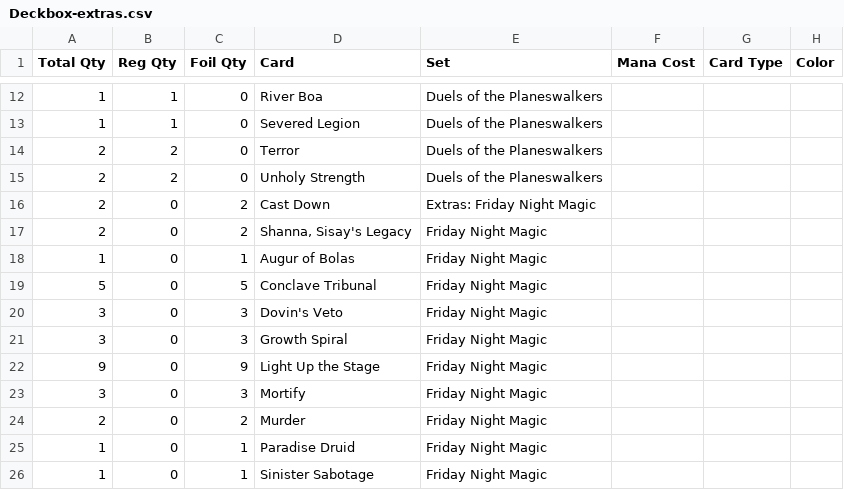
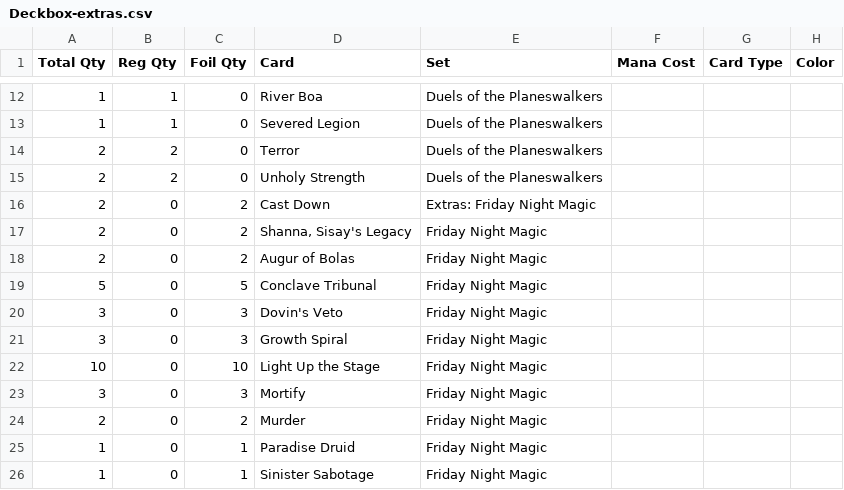
Before and after one commit to gozer/mtg_processing, a CSV file: Deckbox-extras.csv, drawn as a sheet; only a part is shown, gaps mark what is left out; the diff names each change by its address in the sheet, - before the commit and + after, or states it on an @@ line.

Commit message:
extras++

```diff
--- a/Deckbox-extras.csv
+++ b/Deckbox-extras.csv
-A18 (Total Qty): 1
+A18 (Total Qty): 2
-C18 (Foil Qty): 1
+C18 (Foil Qty): 2
-A22 (Total Qty): 9
+A22 (Total Qty): 10
-C22 (Foil Qty): 9
+C22 (Foil Qty): 10
```
